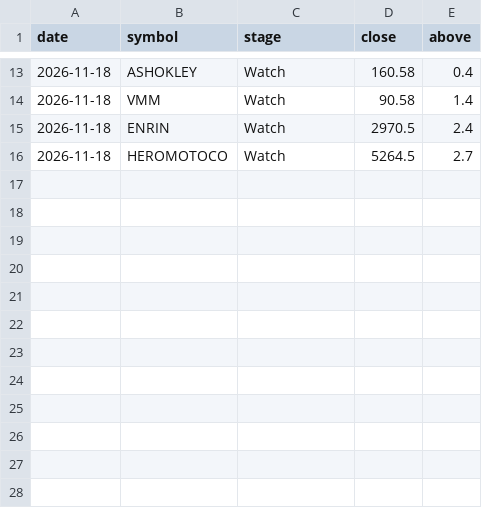
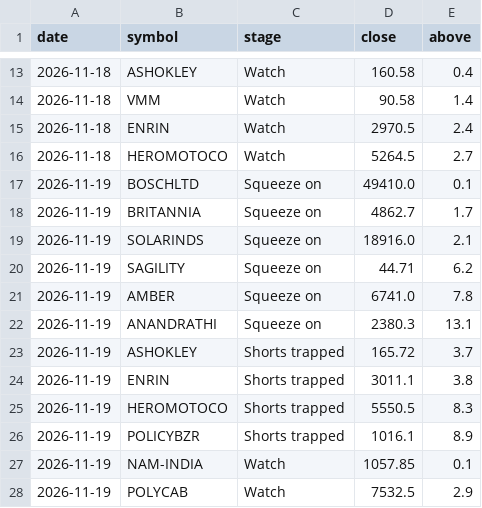
Before and after one commit to kapoorvivek4u-bit/TRENDFIRE_2.0, a CSV file: data/squeeze_log.csv, drawn as a sheet; only a part is shown, gaps mark what is left out.

```diff
--- a/data/squeeze_log.csv
+++ b/data/squeeze_log.csv
@@ -16 +16,13 @@ date,symbol,stage,close,above
 2026-11-18,HEROMOTOCO,Watch,5264.5,2.7
+2026-11-19,BOSCHLTD,Squeeze on,49410.0,0.1
+2026-11-19,BRITANNIA,Squeeze on,4862.7,1.7
+2026-11-19,SOLARINDS,Squeeze on,18916.0,2.1
+2026-11-19,SAGILITY,Squeeze on,44.71,6.2
+2026-11-19,AMBER,Squeeze on,6741.0,7.8
+2026-11-19,ANANDRATHI,Squeeze on,2380.3,13.1
+2026-11-19,ASHOKLEY,Shorts trapped,165.72,3.7
+2026-11-19,ENRIN,Shorts trapped,3011.1,3.8
+2026-11-19,HEROMOTOCO,Shorts trapped,5550.5,8.3
+2026-11-19,POLICYBZR,Shorts trapped,1016.1,8.9
+2026-11-19,NAM-INDIA,Watch,1057.85,0.1
+2026-11-19,POLYCAB,Watch,7532.5,2.9
```
Also changed, not shown: 1 other file.
